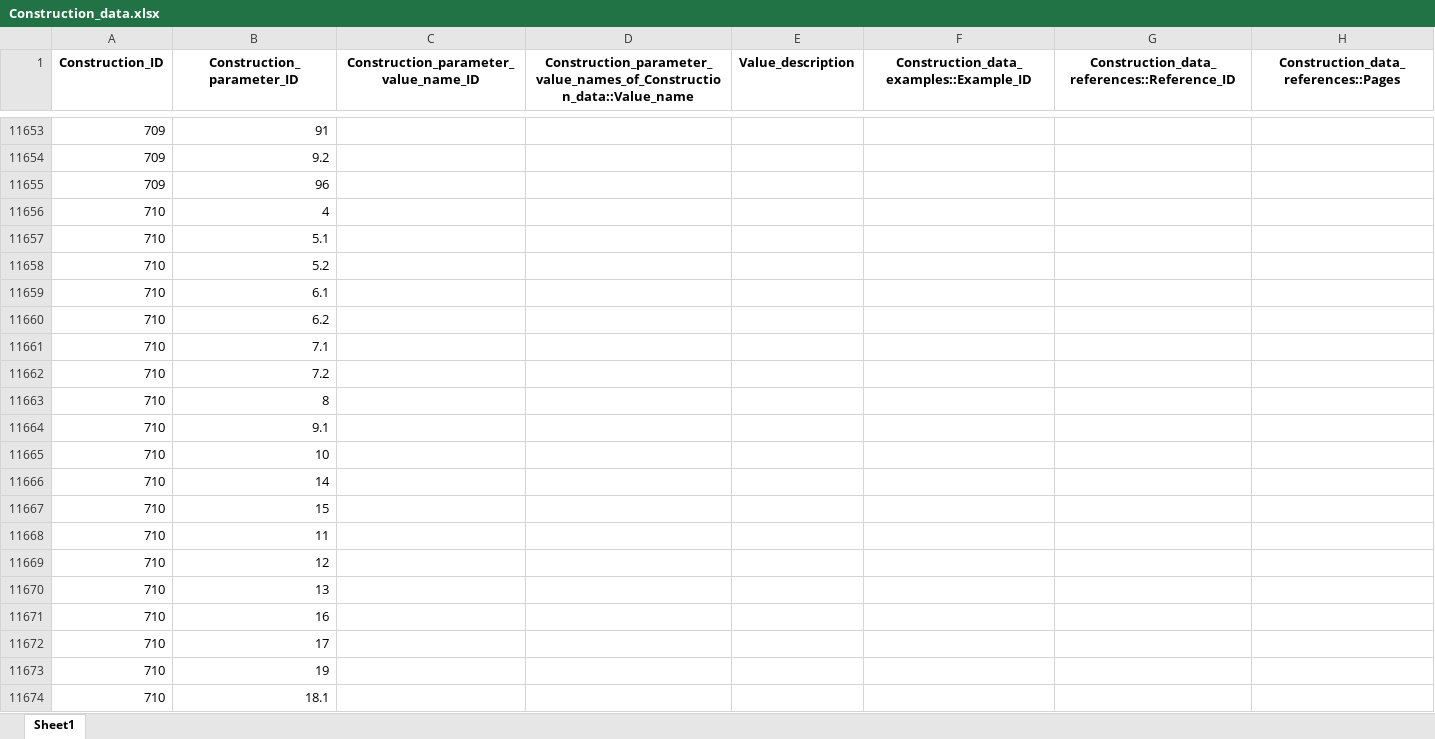
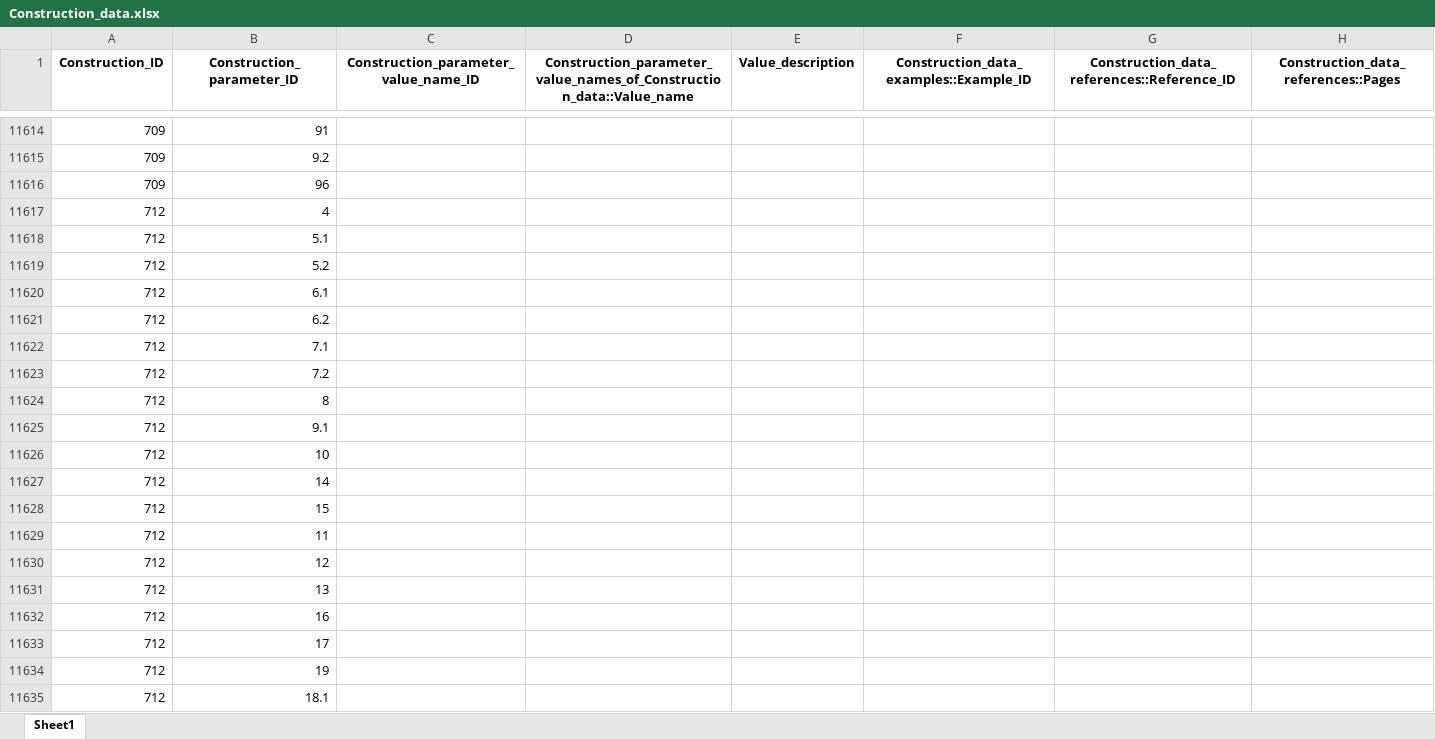
Before and after one commit to cldf-datasets/malchukovditransitives, an Excel workbook: raw/Construction_data.xlsx, sheet Sheet1, drawn as a sheet; only a part is shown, gaps mark what is left out; the shorter side is filled out with more unchanged rows; values as stored, in another font and other column widths than the file's, no borders; the diff covers the shown part only; the diff names each change by its address in the sheet, - before the commit and + after, or states it on an @@ line.

```diff
--- a/raw/Construction_data.xlsx (sheet Sheet1)
+++ b/raw/Construction_data.xlsx (sheet Sheet1)
-row 11656: 710 | 4
-row 11657: 710 | 5.1
-row 11658: 710 | 5.2
-row 11659: 710 | 6.1
-row 11660: 710 | 6.2
-row 11661: 710 | 7.1
-row 11662: 710 | 7.2
-row 11663: 710 | 8
-row 11664: 710 | 9.1
-row 11665: 710 | 10
-row 11666: 710 | 14
-row 11667: 710 | 15
-row 11668: 710 | 11
-row 11669: 710 | 12
-row 11670: 710 | 13
-row 11671: 710 | 16
-row 11672: 710 | 17
-row 11673: 710 | 19
-row 11674: 710 | 18.1
```
Also changed, not shown: 262 removed rows and 23 edited cells elsewhere in this sheet, raw/Constructions.xlsx, raw/Examples.xlsx, 11 other files.
